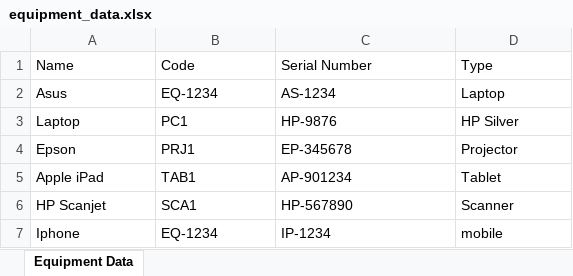
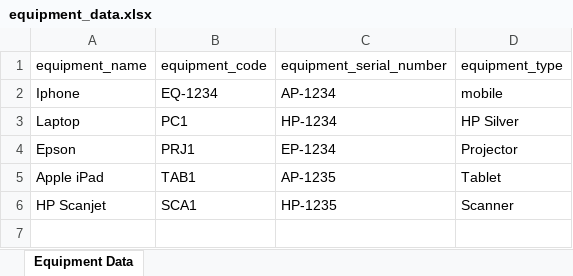
Before and after one commit to KrittayotToin/Inventory-Control-System, an Excel workbook: public/equipment_data.xlsx, sheet Equipment Data, drawn as a sheet; values as stored, in another font and other column widths than the file's, no borders; removed rows and columns are numbered as before the commit, all else as after; the diff names each change by its address in the sheet, - before the commit and + after, or states it on an @@ line.

```diff
--- a/public/equipment_data.xlsx (sheet Equipment Data)
+++ b/public/equipment_data.xlsx (sheet Equipment Data)
-row 1: Name | Code | Serial Number | Type
-row 2: Asus | EQ-1234 | AS-1234 | Laptop
+row 1: equipment_name | equipment_code | equipment_serial_number | equipment_type
+row 2: Iphone | EQ-1234 | AP-1234 | mobile
-C3: HP-9876
+C3: HP-1234
-C4: EP-345678
+C4: EP-1234
-C5: AP-901234
+C5: AP-1235
-C6: HP-567890
+C6: HP-1235
-row 7: Iphone | EQ-1234 | IP-1234 | mobile
```
Also changed, not shown: 29 other files.
